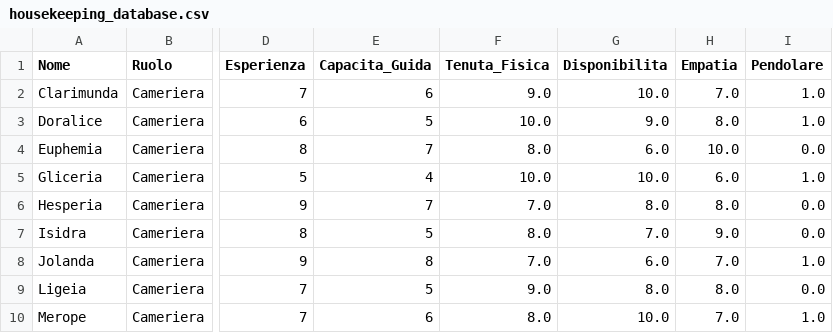
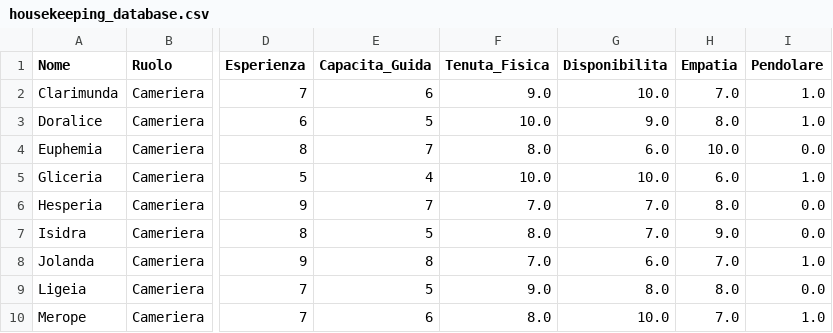
Before and after one commit to boo99ooq/forte-village-housekeeping, a CSV file: housekeeping_database.csv, drawn as a sheet; only a part is shown, gaps mark what is left out; the diff names each change by its address in the sheet, - before the commit and + after, or states it on an @@ line.

Commit message:
Update housekeeping_database.csv

```diff
--- a/housekeeping_database.csv
+++ b/housekeeping_database.csv
-G6 (Disponibilita): 8.0
+G6 (Disponibilita): 7.0
```
